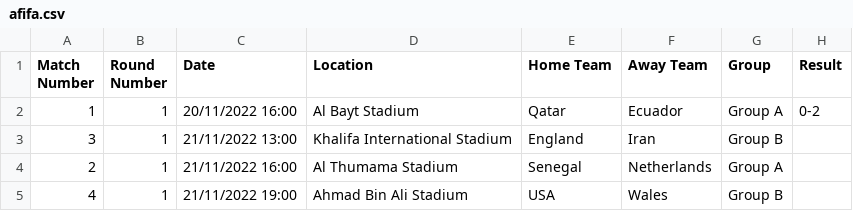
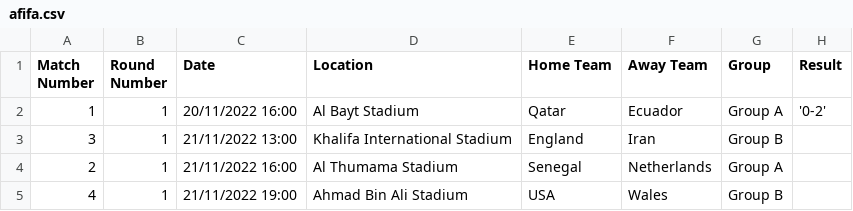
Before and after one commit to EmilStoev/worldcup, a CSV file: afifa.csv, drawn as a sheet; only a part is shown.

Commit message:
Update afifa.csv

```diff
--- a/afifa.csv
+++ b/afifa.csv
@@ -1,3 +1,3 @@
 Match Number,Round Number,Date,Location,Home Team,Away Team,Group,Result
-1,1,20/11/2022 16:00,Al Bayt Stadium,Qatar,Ecuador,Group A,0-2
+1,1,20/11/2022 16:00,Al Bayt Stadium,Qatar,Ecuador,Group A,'0-2'
 3,1,21/11/2022 13:00,Khalifa International Stadium,England,Iran,Group B,
```
